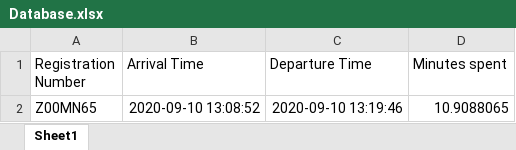
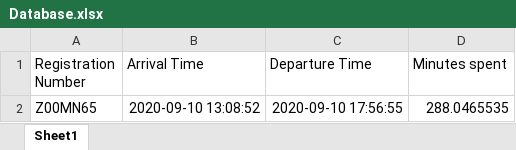
Before and after one commit to ceesiyamoah/LicencePlateRecog, an Excel workbook: Database.xlsx, sheet Sheet1, drawn as a sheet; values as stored, in another font and other column widths than the file's, no borders; the diff names each change by its address in the sheet, - before the commit and + after, or states it on an @@ line.

Commit message:
add display of time entered, out and time spent

```diff
--- a/Database.xlsx (sheet Sheet1)
+++ b/Database.xlsx (sheet Sheet1)
-C2 (Departure Time): 2020-09-10 13:19:46
+C2 (Departure Time): 2020-09-10 17:56:55
-D2 (Minutes spent): 10.9088065
+D2 (Minutes spent): 288.0465535
```
Also changed, not shown: 2 other files.
